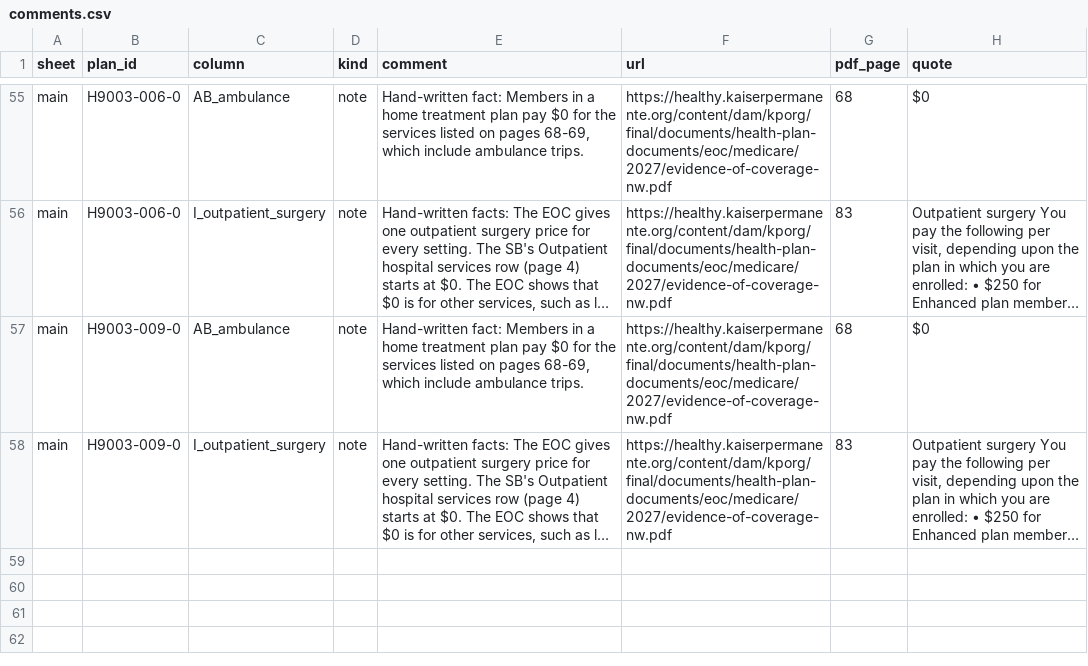
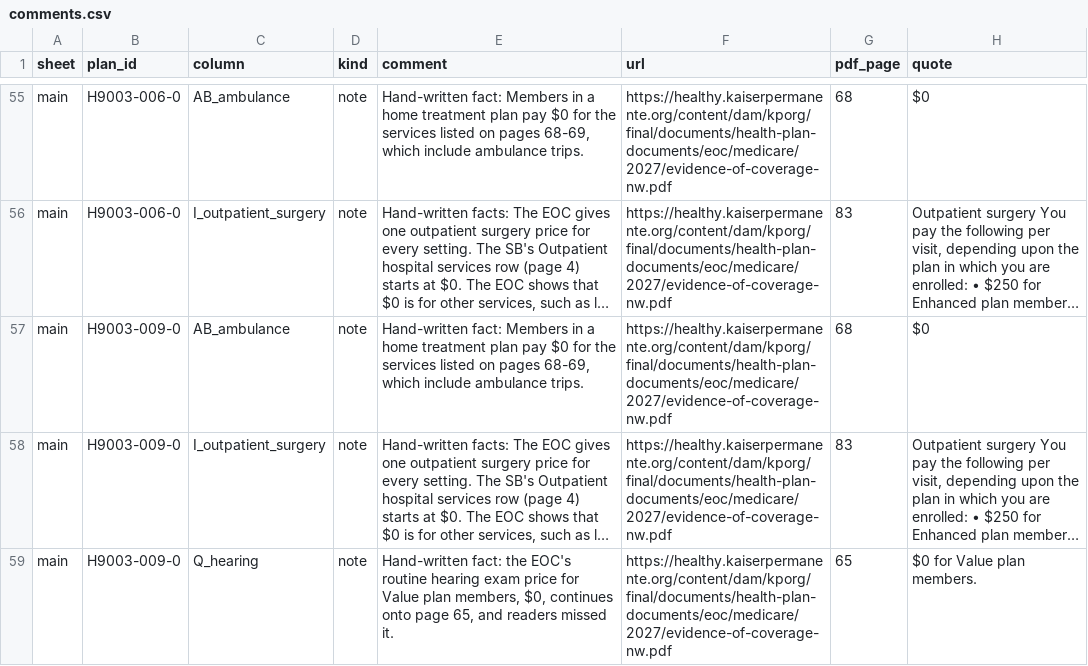
Before and after one commit to rosenhouse-bot-sandbox/shiba-data, a CSV file: data/2027/comments.csv, drawn as a sheet; only a part is shown, gaps mark what is left out; long unchanged cells end in …; the diff names each change by its address in the sheet, - before the commit and + after, or states it on an @@ line.

```diff
--- a/data/2027/comments.csv
+++ b/data/2027/comments.csv
+row 59: main | H9003-009-0 | Q_hearing | note | Hand-written fact: the EOC's routine hearing exam price for Value plan members, $0, continues onto page 65, and readers missed it. | https://healthy.kaiserpermanente.org/content/dam/kporg/final/documents/health-plan-documents/eoc/medicare/2027/evidence-of-coverage-nw.pdf | 65 | $0 for Value plan members.
```
Also changed, not shown: data/2027/generated/presented.csv, data/2027/override_facts.csv, 1 other file.
